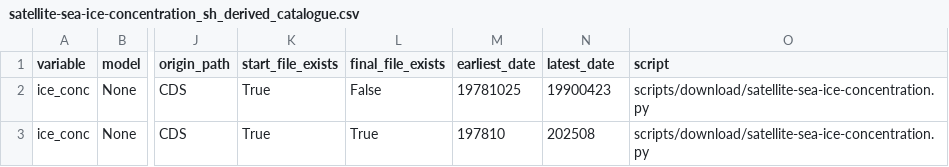
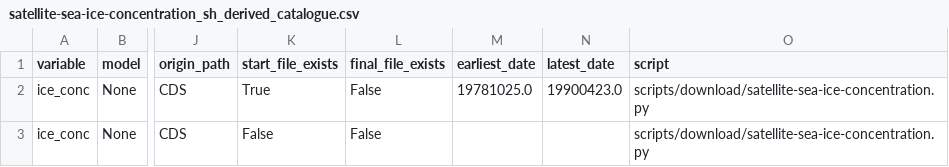
Before and after one commit to SantanderMetGroup/c3s-cds, a CSV file: catalogues/catalogues/satellite-sea-ice-concentration_sh_derived_catalogue.csv, drawn as a sheet; only a part is shown, gaps mark what is left out; the diff names each change by its address in the sheet, - before the commit and + after, or states it on an @@ line.

```diff
--- a/catalogues/catalogues/satellite-sea-ice-concentration_sh_derived_catalogue.csv
+++ b/catalogues/catalogues/satellite-sea-ice-concentration_sh_derived_catalogue.csv
-M2 (earliest_date): 19781025
+M2 (earliest_date): 19781025.0
-N2 (latest_date): 19900423
+N2 (latest_date): 19900423.0
-K3 (start_file_exists): True
+K3 (start_file_exists): False
-L3 (final_file_exists): True
+L3 (final_file_exists): False
-M3 (earliest_date): 197810
+M3 (earliest_date): (empty)
-N3 (latest_date): 202508
+N3 (latest_date): (empty)
```
Also changed, not shown: catalogues/catalogues/all_catalogues.csv, catalogues/catalogues/satellite-sea-ice-concentration_nh_derived_catalogue.csv, 5 other files.
